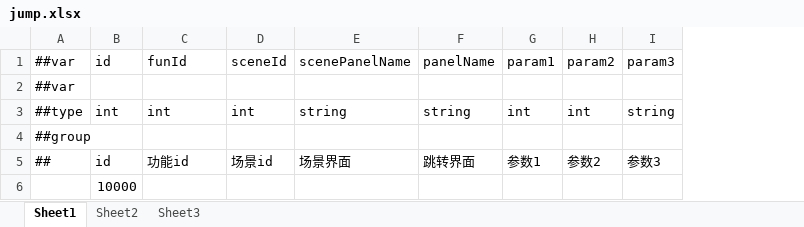
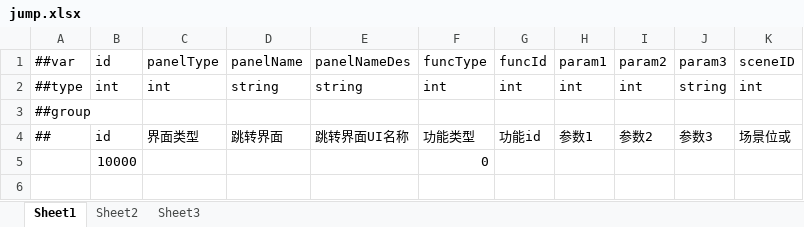
Before and after one commit to 404Lcc/Lcc, an Excel workbook: DataTables/Datas/jump.xlsx, sheet Sheet1, drawn as a sheet; values as stored, in another font and other column widths than the file's, no borders; removed rows and columns are numbered as before the commit, all else as after; the diff names each change by its address in the sheet, - before the commit and + after, or states it on an @@ line.

```diff
--- a/DataTables/Datas/jump.xlsx (sheet Sheet1)
+++ b/DataTables/Datas/jump.xlsx (sheet Sheet1)
-column D, row 1: sceneId; rows 3-5: int |  | 场景id
-column E, row 1: scenePanelName; rows 3-5: string |  | 场景界面
+column E, rows 1-4: panelNameDes | string |  | 跳转界面UI名称
+column F, rows 1-5: funcType | int |  | 功能类型 | 0
+column G, rows 1-4: funcId | int |  | 功能id
+column K, rows 1-4: sceneID | int |  | 场景位或
-C1: funId
+C1: panelType
-row 2: ##var
-C4: 功能id
+C4: 界面类型
```
Also changed, not shown: 6 other files.
